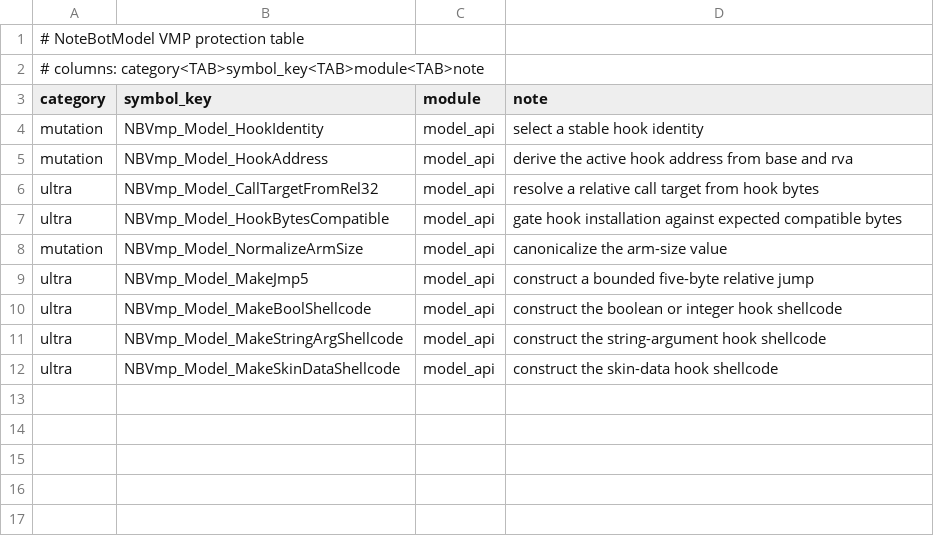
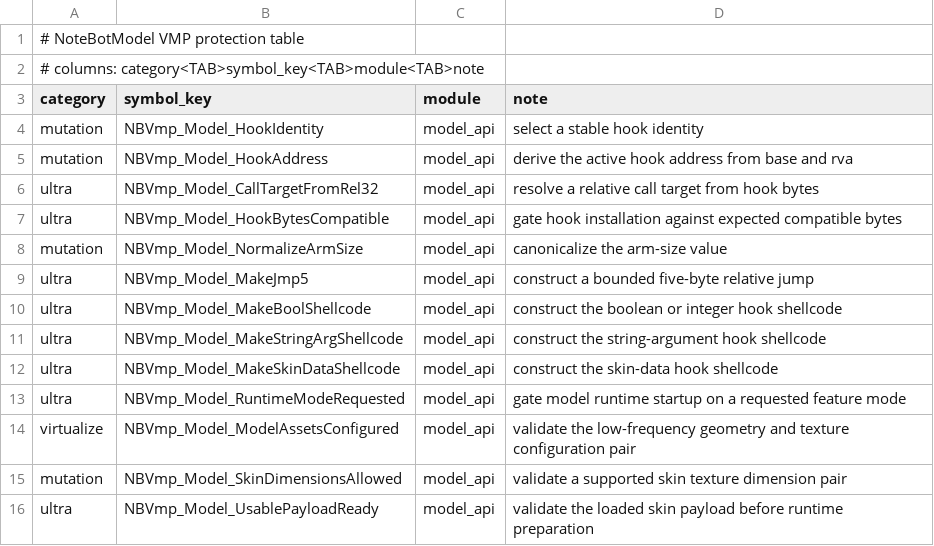
Before and after one commit to WilliamZeng857/NoteBotInjector, a TSV file: tools__project_helpers/vmp_plan/NoteBotModel.protect.tsv, drawn as a sheet; the diff names each change by its address in the sheet, - before the commit and + after, or states it on an @@ line.

```diff
--- a/tools__project_helpers/vmp_plan/NoteBotModel.protect.tsv
+++ b/tools__project_helpers/vmp_plan/NoteBotModel.protect.tsv
+row 13: ultra | NBVmp_Model_RuntimeModeRequested | model_api | gate model runtime startup on a requested feature mode
+row 14: virtualize | NBVmp_Model_ModelAssetsConfigured | model_api | validate the low-frequency geometry and texture configuration pair
+row 15: mutation | NBVmp_Model_SkinDimensionsAllowed | model_api | validate a supported skin texture dimension pair
+row 16: ultra | NBVmp_Model_UsablePayloadReady | model_api | validate the loaded skin payload before runtime preparation
```
Also changed, not shown: tools__project_helpers/vmp_plan/NoteBotAuth.protect.tsv, tools__project_helpers/vmp_plan/NoteBotInjector.protect.tsv, 9 other files.
